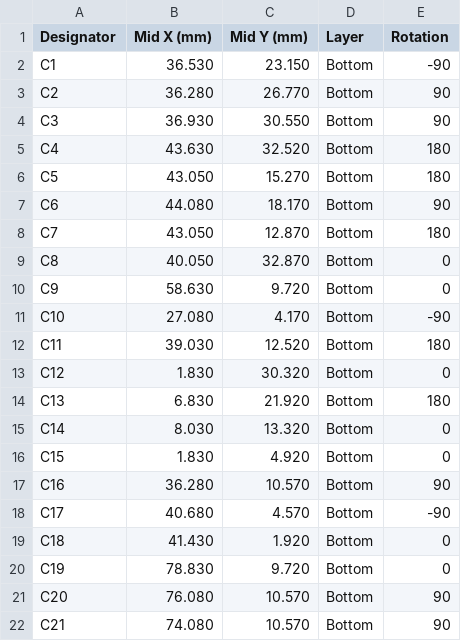
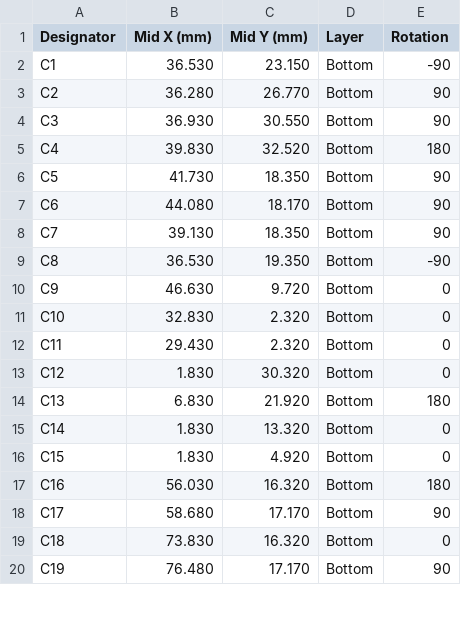
Before and after one commit to roblesterjr04/el-camino-dash, a CSV file: ConsoleBoard4Key/fab/ConsoleBoard4Key_centroid.csv, drawn as a sheet; only a part is shown; the diff covers the shown part only.

```diff
--- a/ConsoleBoard4Key/fab/ConsoleBoard4Key_centroid.csv
+++ b/ConsoleBoard4Key/fab/ConsoleBoard4Key_centroid.csv
@@ -4,19 +4,17 @@ C2,36.280,26.770,Bottom,90
 C3,36.930,30.550,Bottom,90
-C4,43.630,32.520,Bottom,180
-C5,43.050,15.270,Bottom,180
+C4,39.830,32.520,Bottom,180
+C5,41.730,18.350,Bottom,90
 C6,44.080,18.170,Bottom,90
-C7,43.050,12.870,Bottom,180
-C8,40.050,32.870,Bottom,0
-C9,58.630,9.720,Bottom,0
-C10,27.080,4.170,Bottom,-90
-C11,39.030,12.520,Bottom,180
+C7,39.130,18.350,Bottom,90
+C8,36.530,19.350,Bottom,-90
+C9,46.630,9.720,Bottom,0
+C10,32.830,2.320,Bottom,0
+C11,29.430,2.320,Bottom,0
 C12,1.830,30.320,Bottom,0
 C13,6.830,21.920,Bottom,180
-C14,8.030,13.320,Bottom,0
+C14,1.830,13.320,Bottom,0
 C15,1.830,4.920,Bottom,0
-C16,36.280,10.570,Bottom,90
-C17,40.680,4.570,Bottom,-90
-C18,41.430,1.920,Bottom,0
-C19,78.830,9.720,Bottom,0
-C20,76.080,10.570,Bottom,90
-C21,74.080,10.570,Bottom,90
+C16,56.030,16.320,Bottom,180
+C17,58.680,17.170,Bottom,90
+C18,73.830,16.320,Bottom,0
+C19,76.480,17.170,Bottom,90
```
Also changed, not shown: 2 removed rows and 49 edited cells elsewhere in this file, ConsoleBoard4Key/ConsoleBoard4Key_BOM.csv, ConsoleBoard4Key/fab/ConsoleBoard4Key_BOM_PCBWay.csv, 24 other files.
